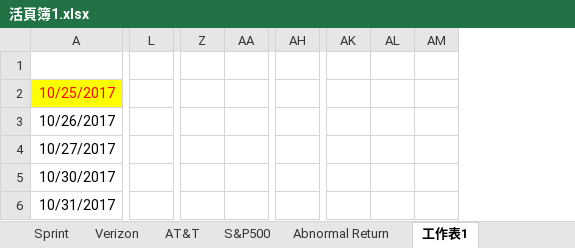
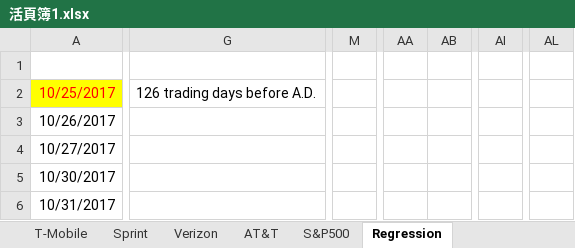
Before and after one commit to a2468834/Investment_Grad, an Excel workbook: HW3/活頁簿1.xlsx, sheet Regression, drawn as a sheet; only a part is shown, gaps mark what is left out; values as stored, in another font and other column widths than the file's, no borders; charts and pictures not drawn; removed rows and columns are numbered as before the commit, all else as after; the diff covers the shown part only; the diff names each change by its address in the sheet, - before the commit and + after, or states it on an @@ line.

```diff
--- a/HW3/活頁簿1.xlsx (sheet Regression)
+++ b/HW3/活頁簿1.xlsx (sheet Regression)
-sheet tab: 工作表1
+sheet tab: Regression
+column G, row 2: 126 trading days before A.D.
-column L, empty
+column M, empty
-column Z, empty
-column AA, empty
+column AA, empty
+column AB, empty
-column AH, empty
+column AI, empty
-column AK, empty
-column AL, empty
-column AM, empty
+column AL, empty
```
Also changed, not shown: 21 removed rows, 5 added columns, 3 removed columns, 67 edited cells and cell formats elsewhere in this sheet, sheet Abnormal Return, other sheet tabs, formulas that keep their value, charts or pictures, 2 other files.
